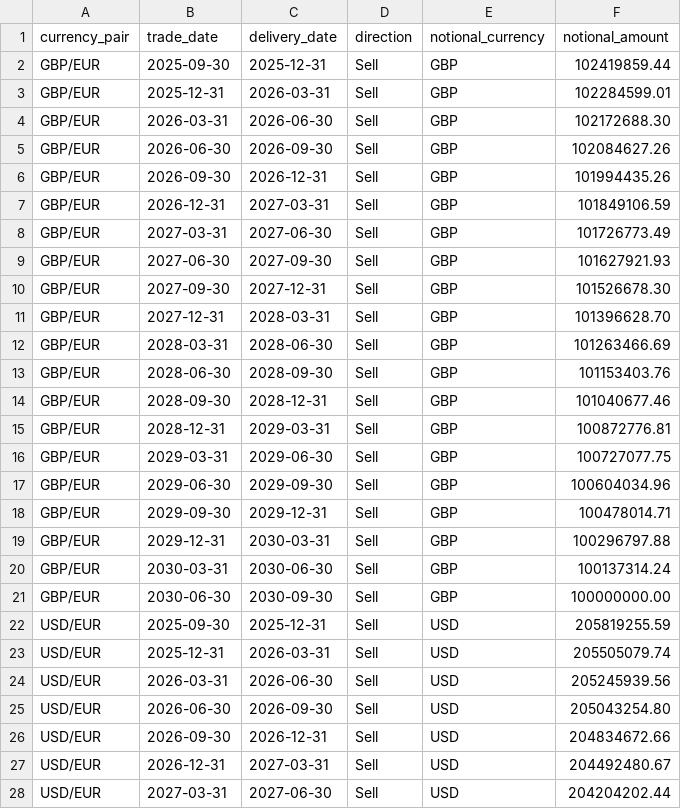
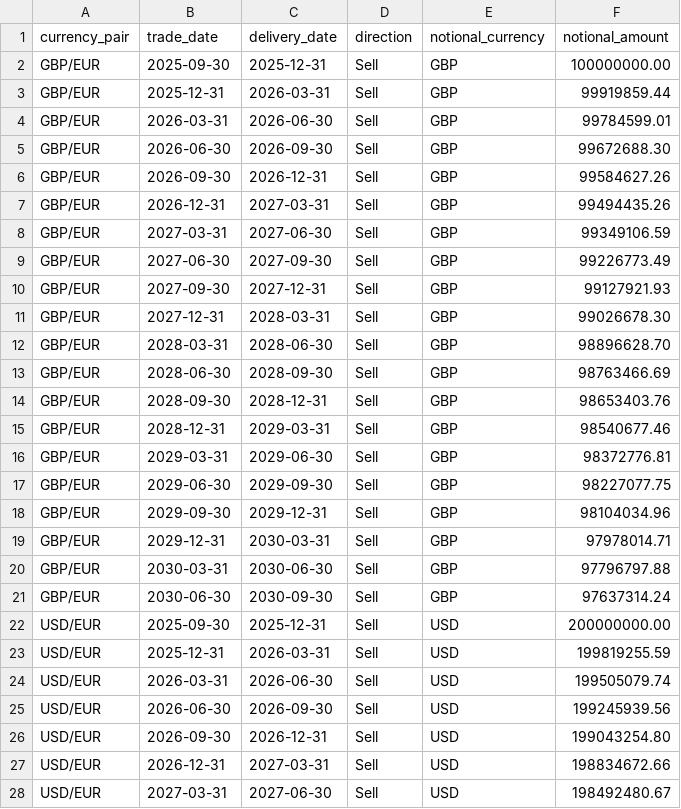
Before and after one commit to aveongye/cst-case-study, a CSV file: outputs/fx_forward_trades.csv, drawn as a sheet; only a part is shown; the diff covers the shown part only.

```diff
--- a/outputs/fx_forward_trades.csv
+++ b/outputs/fx_forward_trades.csv
@@ -1,28 +1,28 @@
 currency_pair,trade_date,delivery_date,direction,notional_currency,notional_amount
-GBP/EUR,2025-09-30,2025-12-31,Sell,GBP,102419859.44
-GBP/EUR,2025-12-31,2026-03-31,Sell,GBP,102284599.01
-GBP/EUR,2026-03-31,2026-06-30,Sell,GBP,102172688.30
-GBP/EUR,2026-06-30,2026-09-30,Sell,GBP,102084627.26
-GBP/EUR,2026-09-30,2026-12-31,Sell,GBP,101994435.26
-GBP/EUR,2026-12-31,2027-03-31,Sell,GBP,101849106.59
-GBP/EUR,2027-03-31,2027-06-30,Sell,GBP,101726773.49
-GBP/EUR,2027-06-30,2027-09-30,Sell,GBP,101627921.93
-GBP/EUR,2027-09-30,2027-12-31,Sell,GBP,101526678.30
-GBP/EUR,2027-12-31,2028-03-31,Sell,GBP,101396628.70
-GBP/EUR,2028-03-31,2028-06-30,Sell,GBP,101263466.69
-GBP/EUR,2028-06-30,2028-09-30,Sell,GBP,101153403.76
-GBP/EUR,2028-09-30,2028-12-31,Sell,GBP,101040677.46
-GBP/EUR,2028-12-31,2029-03-31,Sell,GBP,100872776.81
-GBP/EUR,2029-03-31,2029-06-30,Sell,GBP,100727077.75
-GBP/EUR,2029-06-30,2029-09-30,Sell,GBP,100604034.96
-GBP/EUR,2029-09-30,2029-12-31,Sell,GBP,100478014.71
-GBP/EUR,2029-12-31,2030-03-31,Sell,GBP,100296797.88
-GBP/EUR,2030-03-31,2030-06-30,Sell,GBP,100137314.24
-GBP/EUR,2030-06-30,2030-09-30,Sell,GBP,100000000.00
-USD/EUR,2025-09-30,2025-12-31,Sell,USD,205819255.59
-USD/EUR,2025-12-31,2026-03-31,Sell,USD,205505079.74
-USD/EUR,2026-03-31,2026-06-30,Sell,USD,205245939.56
-USD/EUR,2026-06-30,2026-09-30,Sell,USD,205043254.80
-USD/EUR,2026-09-30,2026-12-31,Sell,USD,204834672.66
-USD/EUR,2026-12-31,2027-03-31,Sell,USD,204492480.67
-USD/EUR,2027-03-31,2027-06-30,Sell,USD,204204202.44
+GBP/EUR,2025-09-30,2025-12-31,Sell,GBP,100000000.00
+GBP/EUR,2025-12-31,2026-03-31,Sell,GBP,99919859.44
+GBP/EUR,2026-03-31,2026-06-30,Sell,GBP,99784599.01
+GBP/EUR,2026-06-30,2026-09-30,Sell,GBP,99672688.30
+GBP/EUR,2026-09-30,2026-12-31,Sell,GBP,99584627.26
+GBP/EUR,2026-12-31,2027-03-31,Sell,GBP,99494435.26
+GBP/EUR,2027-03-31,2027-06-30,Sell,GBP,99349106.59
+GBP/EUR,2027-06-30,2027-09-30,Sell,GBP,99226773.49
+GBP/EUR,2027-09-30,2027-12-31,Sell,GBP,99127921.93
+GBP/EUR,2027-12-31,2028-03-31,Sell,GBP,99026678.30
+GBP/EUR,2028-03-31,2028-06-30,Sell,GBP,98896628.70
+GBP/EUR,2028-06-30,2028-09-30,Sell,GBP,98763466.69
+GBP/EUR,2028-09-30,2028-12-31,Sell,GBP,98653403.76
+GBP/EUR,2028-12-31,2029-03-31,Sell,GBP,98540677.46
+GBP/EUR,2029-03-31,2029-06-30,Sell,GBP,98372776.81
+GBP/EUR,2029-06-30,2029-09-30,Sell,GBP,98227077.75
+GBP/EUR,2029-09-30,2029-12-31,Sell,GBP,98104034.96
+GBP/EUR,2029-12-31,2030-03-31,Sell,GBP,97978014.71
+GBP/EUR,2030-03-31,2030-06-30,Sell,GBP,97796797.88
+GBP/EUR,2030-06-30,2030-09-30,Sell,GBP,97637314.24
+USD/EUR,2025-09-30,2025-12-31,Sell,USD,200000000.00
+USD/EUR,2025-12-31,2026-03-31,Sell,USD,199819255.59
+USD/EUR,2026-03-31,2026-06-30,Sell,USD,199505079.74
+USD/EUR,2026-06-30,2026-09-30,Sell,USD,199245939.56
+USD/EUR,2026-09-30,2026-12-31,Sell,USD,199043254.80
+USD/EUR,2026-12-31,2027-03-31,Sell,USD,198834672.66
+USD/EUR,2027-03-31,2027-06-30,Sell,USD,198492480.67
```
Also changed, not shown: 13 edited cells elsewhere in this file, 4 other files.
